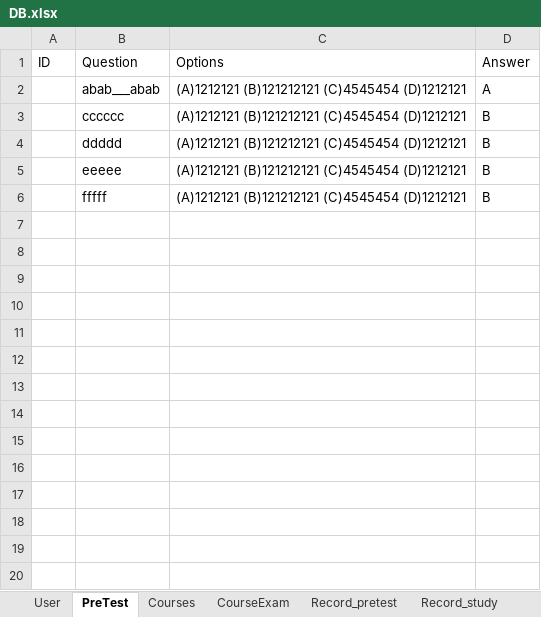
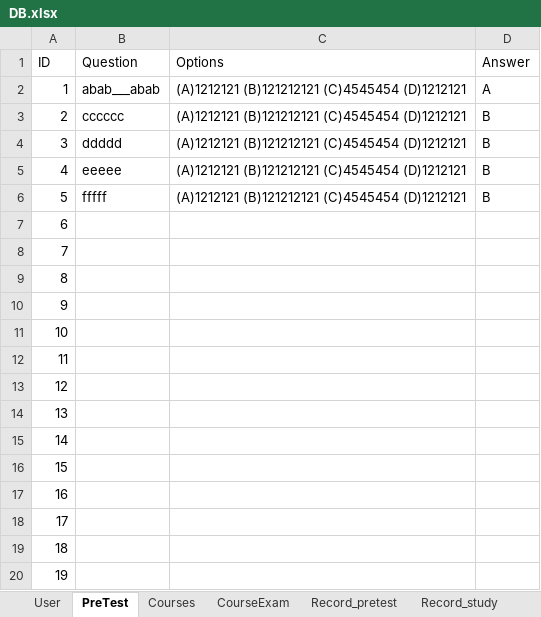
Before and after one commit to koko20010317/EnglishGrammarLearningSystem, an Excel workbook: EnglishGrammarLearningSystem/Content/DB.xlsx, sheet PreTest, drawn as a sheet; only a part is shown; values as stored, in another font and other column widths than the file's, no borders; the diff covers the shown part only; the diff names each change by its address in the sheet, - before the commit and + after, or states it on an @@ line.

```diff
--- a/EnglishGrammarLearningSystem/Content/DB.xlsx (sheet PreTest)
+++ b/EnglishGrammarLearningSystem/Content/DB.xlsx (sheet PreTest)
-A2 (ID): (empty)
+A2 (ID): 1
-A3 (ID): (empty)
+A3 (ID): 2
-A4 (ID): (empty)
+A4 (ID): 3
-A5 (ID): (empty)
+A5 (ID): 4
-A6 (ID): (empty)
+A6 (ID): 5
+row 7: 6
+row 8: 7
+row 9: 8
+row 10: 9
+row 11: 10
+row 12: 11
+row 13: 12
+row 14: 13
+row 15: 14
+row 16: 15
+row 17: 16
+row 18: 17
+row 19: 18
+row 20: 19
```
Also changed, not shown: 11 added rows elsewhere in this sheet, sheet Record_courseExam_detail, sheet Record_courseExam, sheet CourseExam, sheet Record_pretest, sheet Record_study, sheet Courses, 1 more sheet, 6 other files.
